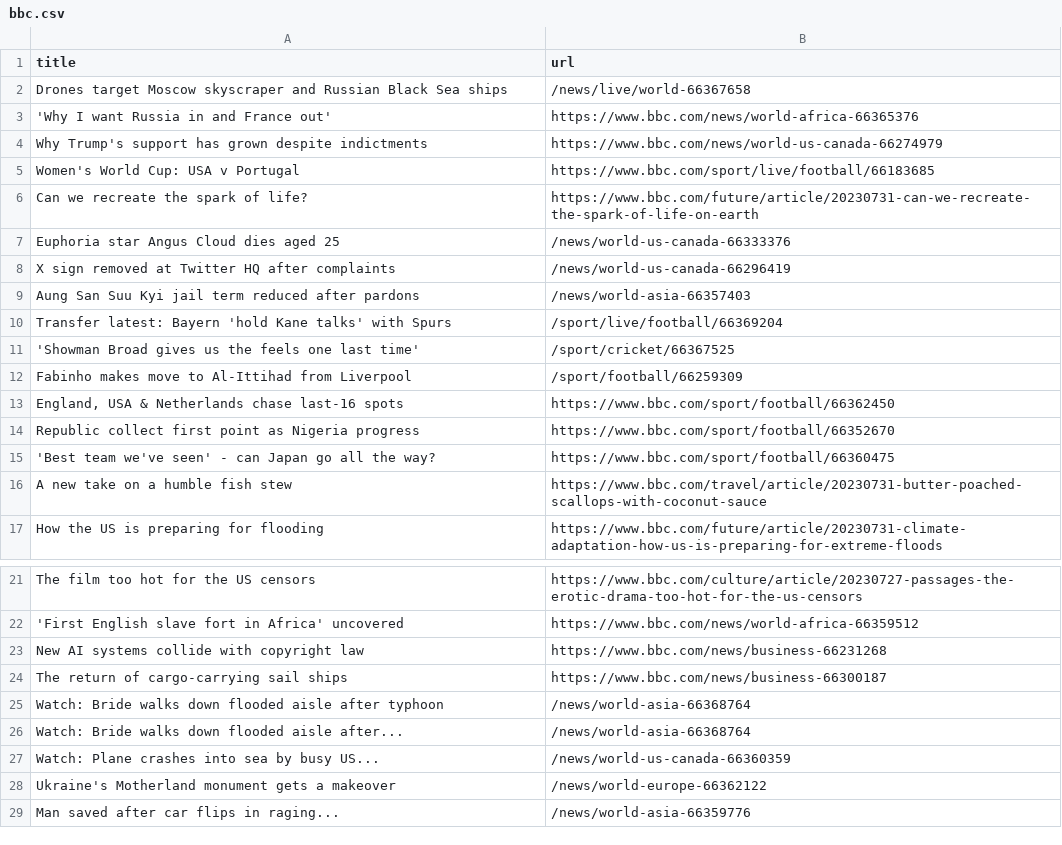
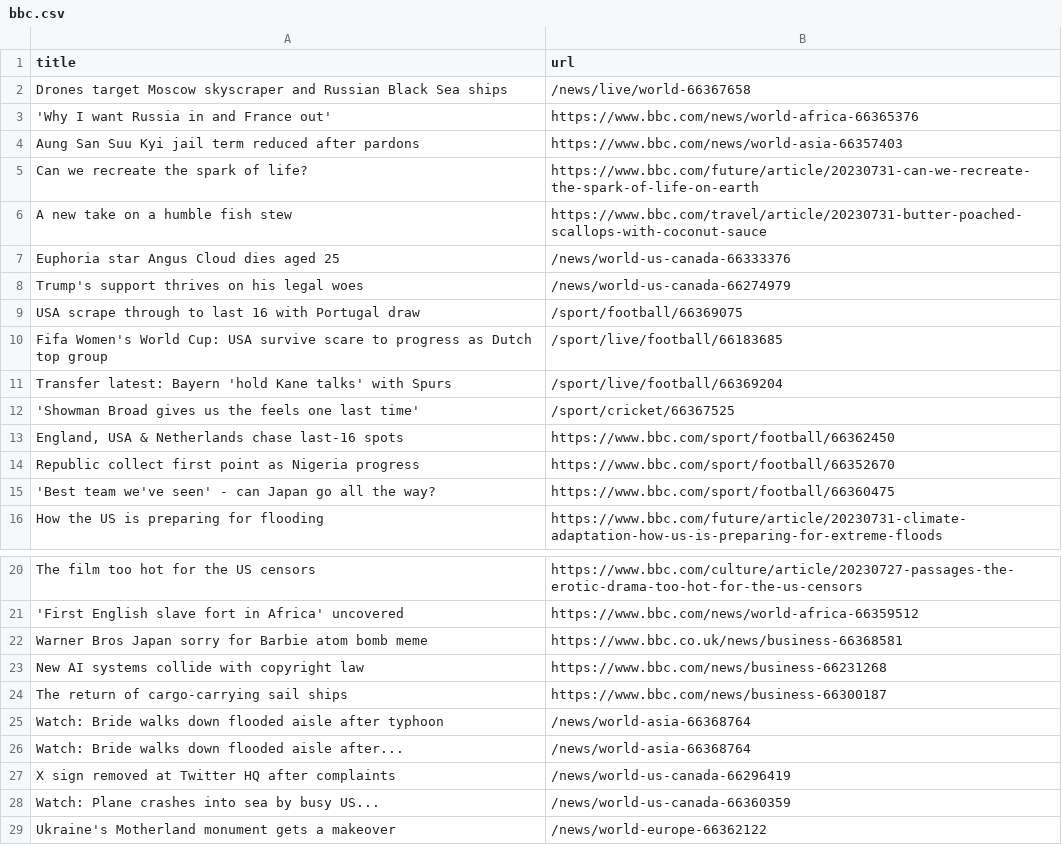
Before and after one commit to ramanshreya/automatic-scraper, a CSV file: bbc.csv, drawn as a sheet; only a part is shown, gaps mark what is left out; the shorter side is filled out with more unchanged rows.

```diff
--- a/bbc.csv
+++ b/bbc.csv
@@ -3,11 +3,11 @@ Drones target Moscow skyscraper and Russian Black Sea ships,/news/live/world-663
 'Why I want Russia in and France out',https://www.bbc.com/news/world-africa-66365376
-Why Trump's support has grown despite indictments,https://www.bbc.com/news/world-us-canada-66274979
-Women's World Cup: USA v Portugal,https://www.bbc.com/sport/live/football/66183685
+Aung San Suu Kyi jail term reduced after pardons,https://www.bbc.com/news/world-asia-66357403
 Can we recreate the spark of life?,https://www.bbc.com/future/article/20230731-can-we-recreate-the-spark-of-life-on-earth
+A new take on a humble fish stew,https://www.bbc.com/travel/article/20230731-butter-poached-scallops-with-coconut-sauce
 Euphoria star Angus Cloud dies aged 25,/news/world-us-canada-66333376
-X sign removed at Twitter HQ after complaints,/news/world-us-canada-66296419
-Aung San Suu Kyi jail term reduced after pardons,/news/world-asia-66357403
+Trump's support thrives on his legal woes,/news/world-us-canada-66274979
+USA scrape through to last 16 with Portugal draw,/sport/football/66369075
+Fifa Women's World Cup: USA survive scare to progress as Dutch top group,/sport/live/football/66183685
 Transfer latest: Bayern 'hold Kane talks' with Spurs,/sport/live/football/66369204
 'Showman Broad gives us the feels one last time',/sport/cricket/66367525
-Fabinho makes move to Al-Ittihad from Liverpool,/sport/football/66259309
 "England, USA & Netherlands chase last-16 spots",https://www.bbc.com/sport/football/66362450
@@ -15,3 +15,2 @@ Republic collect first point as Nigeria progress,https://www.bbc.com/sport/footb
 'Best team we've seen' - can Japan go all the way?,https://www.bbc.com/sport/football/66360475
-A new take on a humble fish stew,https://www.bbc.com/travel/article/20230731-butter-poached-scallops-with-coconut-sauce
 How the US is preparing for flooding,https://www.bbc.com/future/article/20230731-climate-adaptation-how-us-is-preparing-for-extreme-floods
@@ -22,2 +21,3 @@ The film too hot for the US censors,https://www.bbc.com/culture/article/20230727
 'First English slave fort in Africa' uncovered,https://www.bbc.com/news/world-africa-66359512
+Warner Bros Japan sorry for Barbie atom bomb meme,https://www.bbc.co.uk/news/business-66368581
 New AI systems collide with copyright law,https://www.bbc.com/news/business-66231268
@@ -26,2 +26,3 @@ Watch: Bride walks down flooded aisle after typhoon,/news/world-asia-66368764
 Watch: Bride walks down flooded aisle after...,/news/world-asia-66368764
+X sign removed at Twitter HQ after complaints,/news/world-us-canada-66296419
 Watch: Plane crashes into sea by busy US...,/news/world-us-canada-66360359
```
